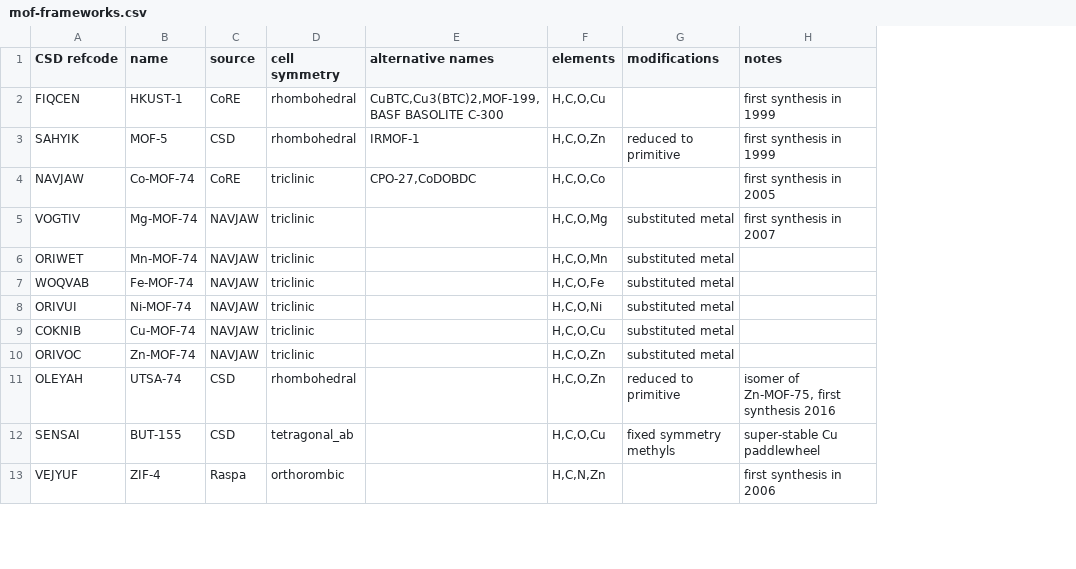
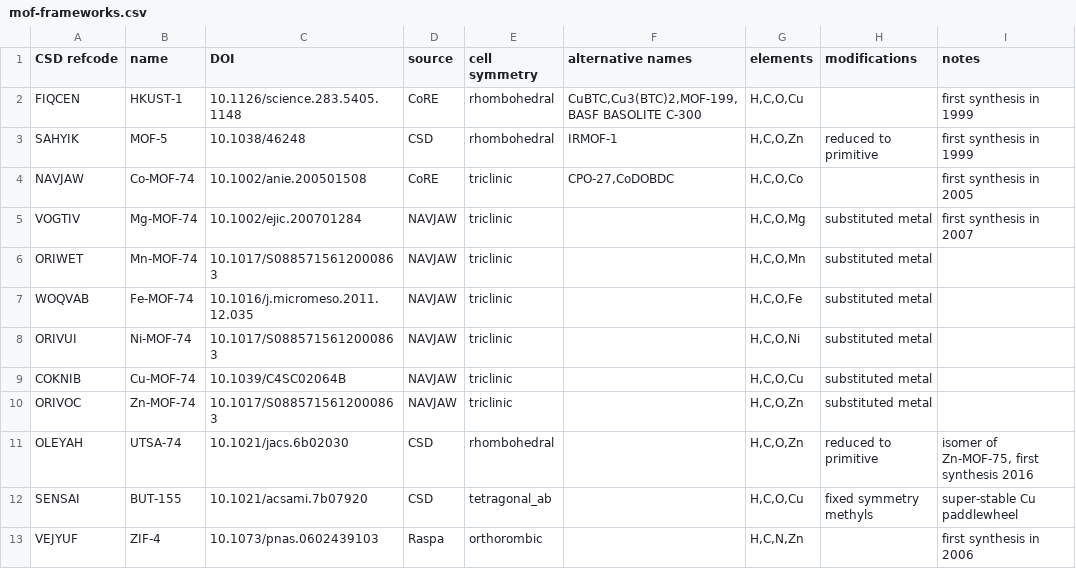
Before and after one commit to danieleongari/CURATED-MOFs, a CSV file: mof-frameworks.csv, drawn as a sheet; only a part is shown; the diff names each change by its address in the sheet, - before the commit and + after, or states it on an @@ line.

Commit message:
add DOI for frameworks

```diff
--- a/mof-frameworks.csv
+++ b/mof-frameworks.csv
+column C (DOI), rows 2-13: 10.1126/science.283.5405.1148 | 10.1038/46248 | 10.1002/anie.200501508 | 10.1002/ejic.200701284 | 10.1017/S0885715612000863 | 10.1016/j.micromeso.2011.12.035 | 10.1017/S0885715612000863 | 10.1039/C4SC02064B | 10.1017/S0885715612000863 | 10.1021/jacs.6b02030 | 10.1021/acsami.7b07920 | 10.1073/pnas.0602439103
```
